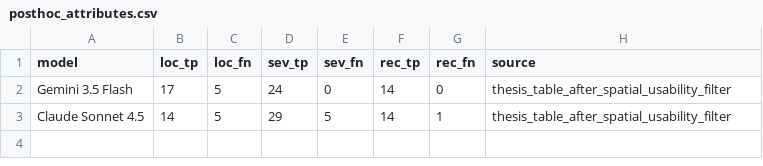
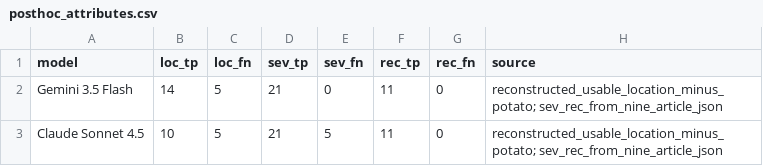
Before and after one commit to vandenHoeven/Impact-Based-Drought-Forecasting-in-the-Netherlands-Using-LLM-Extracted-News-Data, a CSV file: chapters/05_llm_evaluation/results/tables/posthoc_attributes.csv, drawn as a sheet.

Commit message:
from 10 aritlces to 9 articles update

```diff
--- a/chapters/05_llm_evaluation/results/tables/posthoc_attributes.csv
+++ b/chapters/05_llm_evaluation/results/tables/posthoc_attributes.csv
@@ -1,3 +1,3 @@
 model,loc_tp,loc_fn,sev_tp,sev_fn,rec_tp,rec_fn,source
-Gemini 3.5 Flash,17,5,24,0,14,0,thesis_table_after_spatial_usability_filter
-Claude Sonnet 4.5,14,5,29,5,14,1,thesis_table_after_spatial_usability_filter
+Gemini 3.5 Flash,14,5,21,0,11,0,reconstructed_usable_location_minus_potato; sev_rec_from_nine_article_json
+Claude Sonnet 4.5,10,5,21,5,11,0,reconstructed_usable_location_minus_potato; sev_rec_from_nine_article_json
```
Also changed, not shown: chapters/05_llm_evaluation/results/tables/posthoc_attributes_raw.csv, chapters/05_llm_evaluation/results/tables/posthoc_impact_precision.csv, 12 other files.
